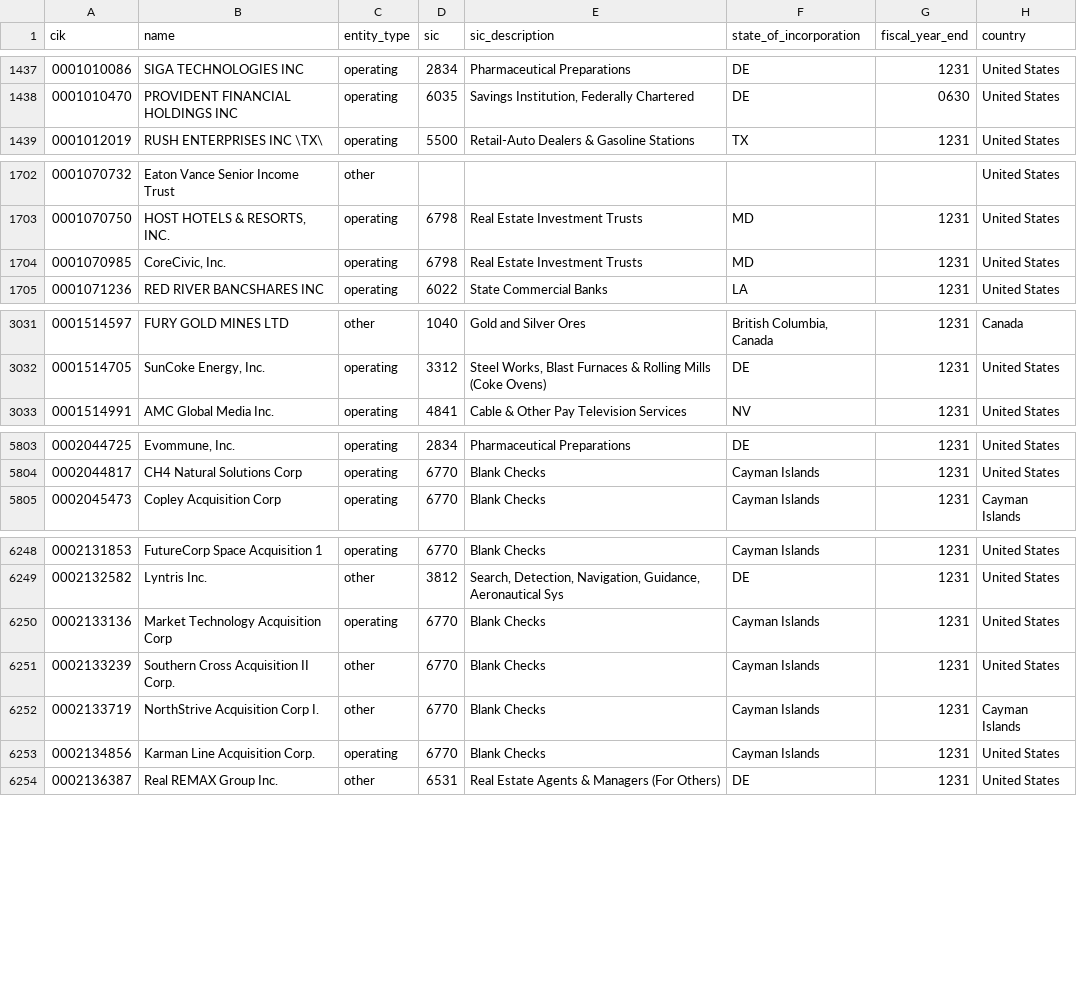
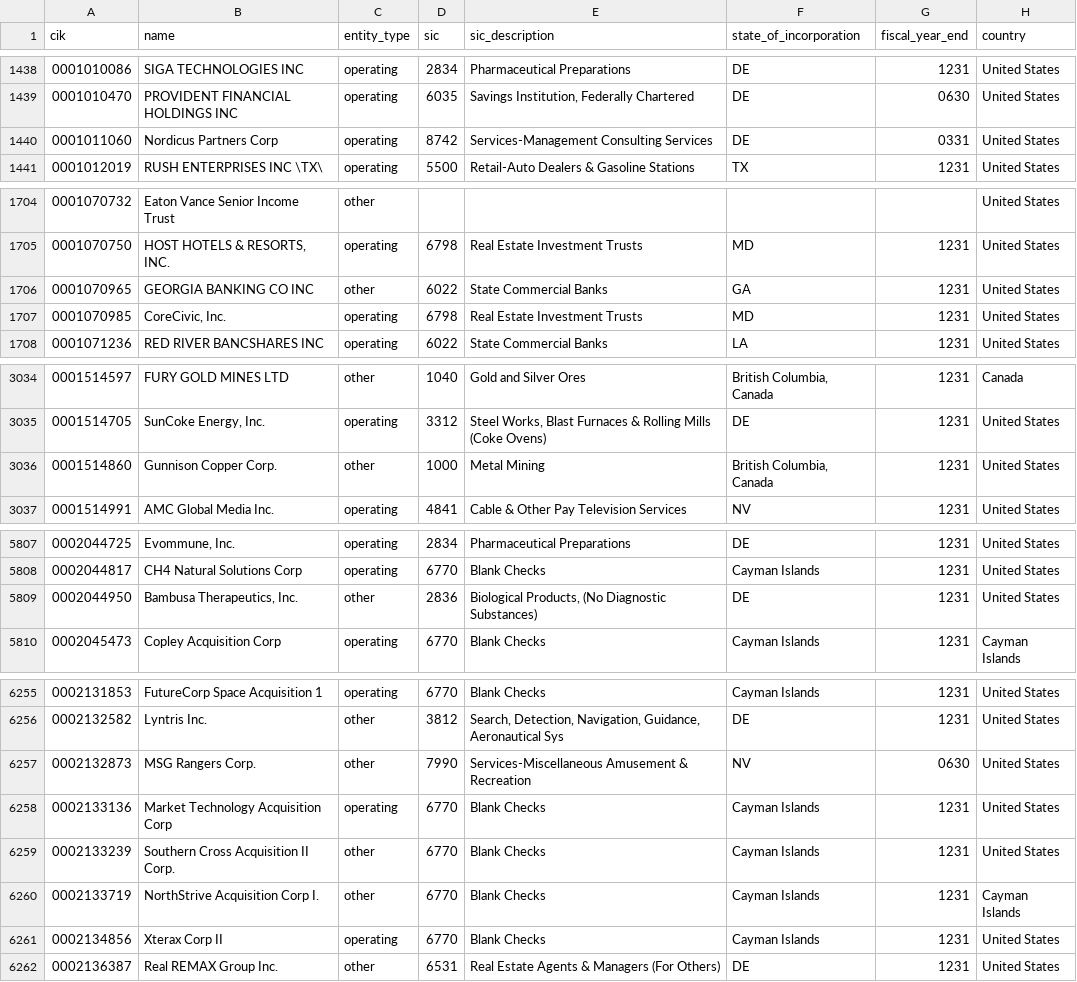
Before and after one commit to zhuy9/security-master, a CSV file: data/issuers.csv, drawn as a sheet; only a part is shown, gaps mark what is left out; the diff covers the shown part only.

```diff
--- a/data/issuers.csv
+++ b/data/issuers.csv
@@ -1438,2 +1439,3 @@ cik,name,entity_type,sic,sic_description,state_of_incorporation,fiscal_year_end,
 0001010470,PROVIDENT FINANCIAL HOLDINGS INC,operating,6035,"Savings Institution, Federally Chartered",DE,0630,United States
+0001011060,Nordicus Partners Corp,operating,8742,Services-Management Consulting Services,DE,0331,United States
 0001012019,RUSH ENTERPRISES INC \TX\,operating,5500,Retail-Auto Dealers & Gasoline Stations,TX,1231,United States
@@ -1703,2 +1705,3 @@ cik,name,entity_type,sic,sic_description,state_of_incorporation,fiscal_year_end,
 0001070750,"HOST HOTELS & RESORTS, INC.",operating,6798,Real Estate Investment Trusts,MD,1231,United States
+0001070965,GEORGIA BANKING CO INC,other,6022,State Commercial Banks,GA,1231,United States
 0001070985,"CoreCivic, Inc.",operating,6798,Real Estate Investment Trusts,MD,1231,United States
@@ -3032,2 +3035,3 @@ cik,name,entity_type,sic,sic_description,state_of_incorporation,fiscal_year_end,
 0001514705,"SunCoke Energy, Inc.",operating,3312,"Steel Works, Blast Furnaces & Rolling Mills (Coke Ovens)",DE,1231,United States
+0001514860,Gunnison Copper Corp.,other,1000,Metal Mining,"British Columbia, Canada",1231,United States
 0001514991,AMC Global Media Inc.,operating,4841,Cable & Other Pay Television Services,NV,1231,United States
@@ -5804,2 +5808,3 @@ cik,name,entity_type,sic,sic_description,state_of_incorporation,fiscal_year_end,
 0002044817,CH4 Natural Solutions Corp,operating,6770,Blank Checks,Cayman Islands,1231,United States
+0002044950,"Bambusa Therapeutics, Inc.",other,2836,"Biological Products, (No Diagnostic Substances)",DE,1231,United States
 0002045473,Copley Acquisition Corp,operating,6770,Blank Checks,Cayman Islands,1231,Cayman Islands
@@ -6249,2 +6256,3 @@ cik,name,entity_type,sic,sic_description,state_of_incorporation,fiscal_year_end,
 0002132582,Lyntris Inc.,other,3812,"Search, Detection, Navigation, Guidance, Aeronautical Sys",DE,1231,United States
+0002132873,MSG Rangers Corp.,other,7990,Services-Miscellaneous Amusement & Recreation,NV,0630,United States
 0002133136,Market Technology Acquisition Corp,operating,6770,Blank Checks,Cayman Islands,1231,United States
@@ -6252,3 +6260,3 @@ cik,name,entity_type,sic,sic_description,state_of_incorporation,fiscal_year_end,
 0002133719,NorthStrive Acquisition Corp I.,other,6770,Blank Checks,Cayman Islands,1231,Cayman Islands
-0002134856,Karman Line Acquisition Corp.,operating,6770,Blank Checks,Cayman Islands,1231,United States
+0002134856,Xterax Corp II,operating,6770,Blank Checks,Cayman Islands,1231,United States
 0002136387,Real REMAX Group Inc.,other,6531,Real Estate Agents & Managers (For Others),DE,1231,United States
```
Also changed, not shown: 4 added rows and 53 edited cells elsewhere in this file, 2 other files.
